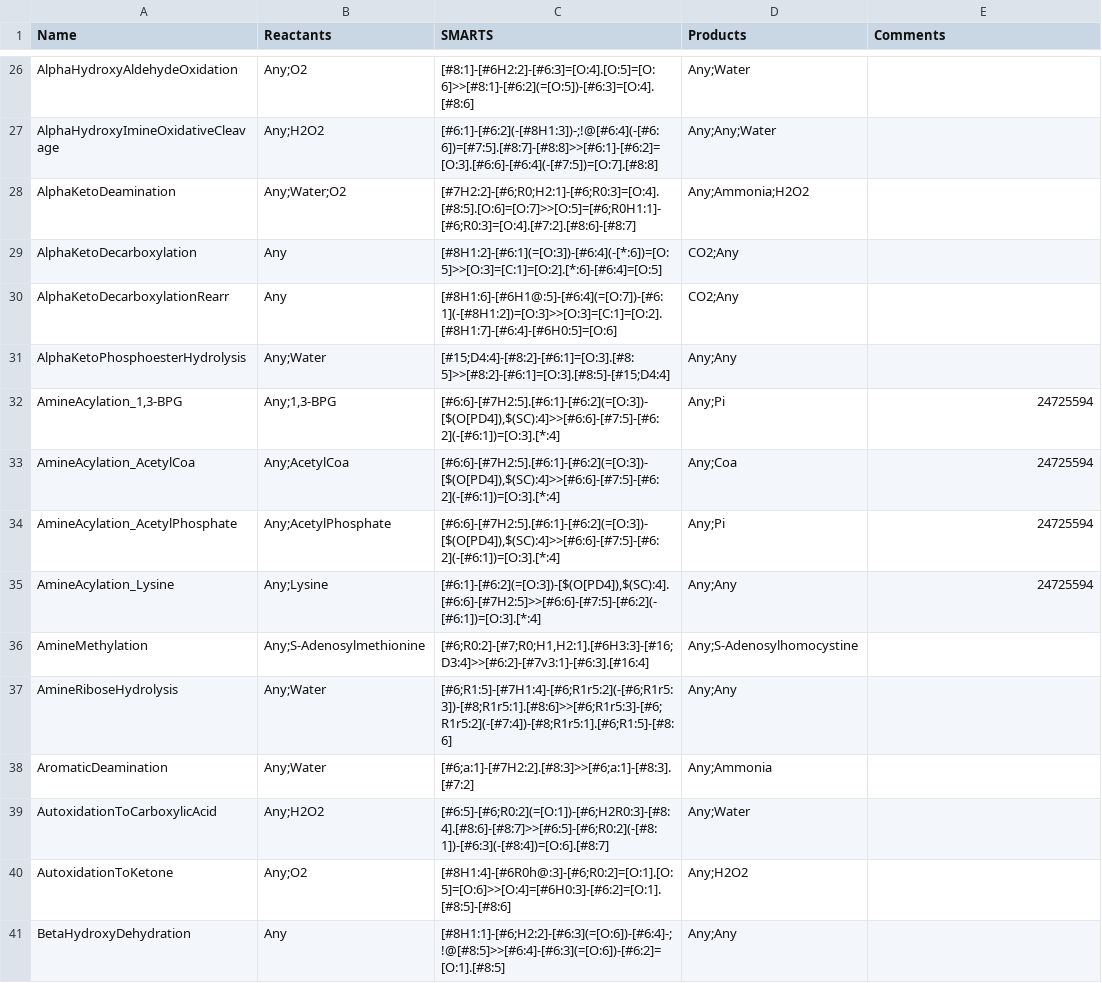
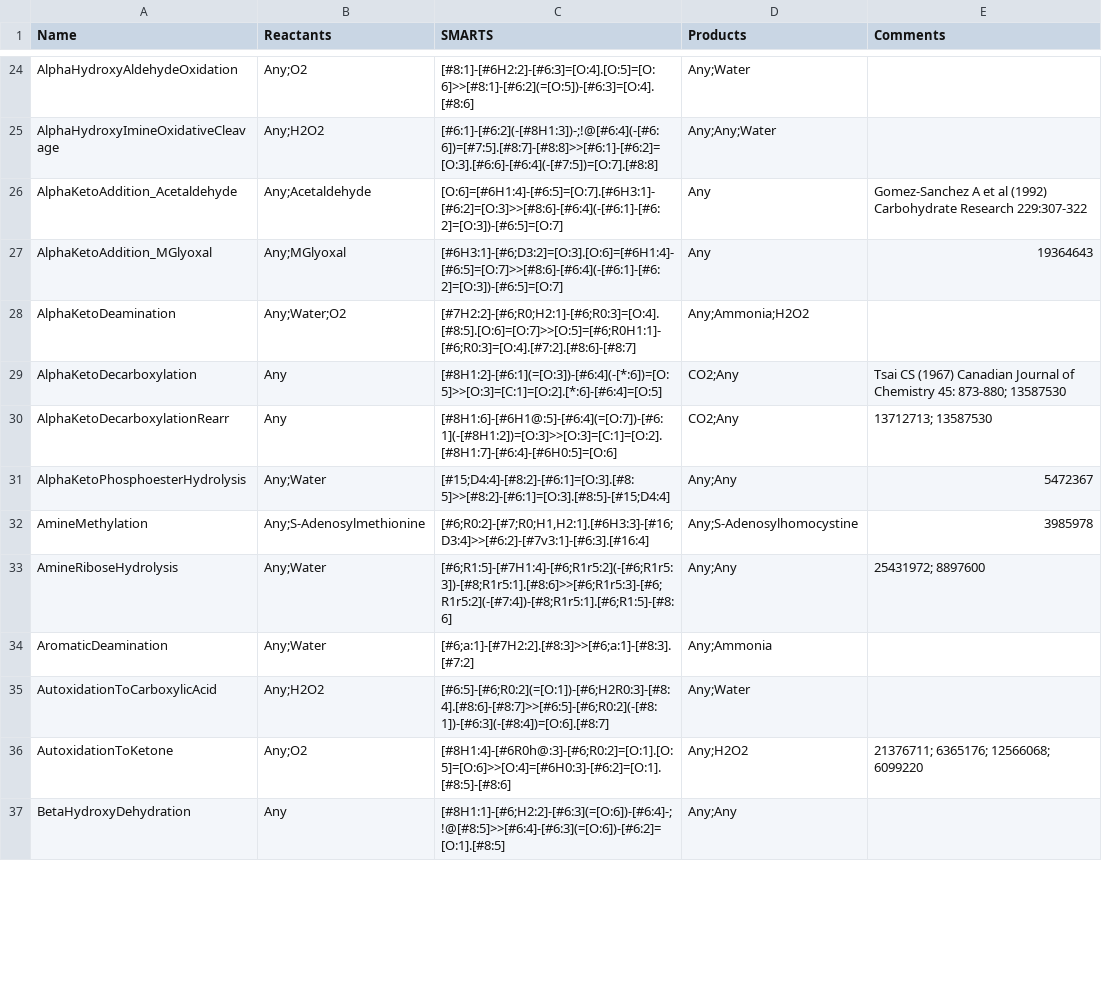
Before and after one commit to tyo-nu/MINE-Database, a TSV file: minedatabase/data/ChemicalDamageOperators.tsv, drawn as a sheet; only a part is shown, gaps mark what is left out; the diff covers the shown part only.

Commit message:
updated & expanded operator set

```diff
--- a/minedatabase/data/ChemicalDamageOperators.tsv
+++ b/minedatabase/data/ChemicalDamageOperators.tsv
@@ -27,15 +25,13 @@ AlphaHydroxyAldehydeOxidation	Any;O2	[#8:1]-[#6H2:2]-[#6:3]=[O:4].[O:5]=[O:6]>>[
 AlphaHydroxyImineOxidativeCleavage	Any;H2O2	[#6:1]-[#6:2](-[#8H1:3])-;!@[#6:4](-[#6:6])=[#7:5].[#8:7]-[#8:8]>>[#6:1]-[#6:2]=[O:3].[#6:6]-[#6:4](-[#7:5])=[O:7].[#8:8]	Any;Any;Water
+AlphaKetoAddition_Acetaldehyde	Any;Acetaldehyde	[O:6]=[#6H1:4]-[#6:5]=[O:7].[#6H3:1]-[#6:2]=[O:3]>>[#8:6]-[#6:4](-[#6:1]-[#6:2]=[O:3])-[#6:5]=[O:7]	Any	Gomez-Sanchez A et al (1992) Carbohydrate Research 229:307-322
+AlphaKetoAddition_MGlyoxal	Any;MGlyoxal	[#6H3:1]-[#6;D3:2]=[O:3].[O:6]=[#6H1:4]-[#6:5]=[O:7]>>[#8:6]-[#6:4](-[#6:1]-[#6:2]=[O:3])-[#6:5]=[O:7]	Any	19364643
 AlphaKetoDeamination	Any;Water;O2	[#7H2:2]-[#6;R0;H2:1]-[#6;R0:3]=[O:4].[#8:5].[O:6]=[O:7]>>[O:5]=[#6;R0H1:1]-[#6;R0:3]=[O:4].[#7:2].[#8:6]-[#8:7]	Any;Ammonia;H2O2
-AlphaKetoDecarboxylation	Any	[#8H1:2]-[#6:1](=[O:3])-[#6:4](-[*:6])=[O:5]>>[O:3]=[C:1]=[O:2].[*:6]-[#6:4]=[O:5]	CO2;Any
-AlphaKetoDecarboxylationRearr	Any	[#8H1:6]-[#6H1@:5]-[#6:4](=[O:7])-[#6:1](-[#8H1:2])=[O:3]>>[O:3]=[C:1]=[O:2].[#8H1:7]-[#6:4]-[#6H0:5]=[O:6]	CO2;Any
-AlphaKetoPhosphoesterHydrolysis	Any;Water	[#15;D4:4]-[#8:2]-[#6:1]=[O:3].[#8:5]>>[#8:2]-[#6:1]=[O:3].[#8:5]-[#15;D4:4]	Any;Any
-AmineAcylation_1,3-BPG	Any;1,3-BPG	[#6:6]-[#7H2:5].[#6:1]-[#6:2](=[O:3])-[$(O[PD4]),$(SC):4]>>[#6:6]-[#7:5]-[#6:2](-[#6:1])=[O:3].[*:4]	Any;Pi	24725594
-AmineAcylation_AcetylCoa	Any;AcetylCoa	[#6:6]-[#7H2:5].[#6:1]-[#6:2](=[O:3])-[$(O[PD4]),$(SC):4]>>[#6:6]-[#7:5]-[#6:2](-[#6:1])=[O:3].[*:4]	Any;Coa	24725594
-AmineAcylation_AcetylPhosphate	Any;AcetylPhosphate	[#6:6]-[#7H2:5].[#6:1]-[#6:2](=[O:3])-[$(O[PD4]),$(SC):4]>>[#6:6]-[#7:5]-[#6:2](-[#6:1])=[O:3].[*:4]	Any;Pi	24725594
-AmineAcylation_Lysine	Any;Lysine	[#6:1]-[#6:2](=[O:3])-[$(O[PD4]),$(SC):4].[#6:6]-[#7H2:5]>>[#6:6]-[#7:5]-[#6:2](-[#6:1])=[O:3].[*:4]	Any;Any	24725594
-AmineMethylation	Any;S-Adenosylmethionine	[#6;R0:2]-[#7;R0;H1,H2:1].[#6H3:3]-[#16;D3:4]>>[#6:2]-[#7v3:1]-[#6:3].[#16:4]	Any;S-Adenosylhomocystine
-AmineRiboseHydrolysis	Any;Water	[#6;R1:5]-[#7H1:4]-[#6;R1r5:2](-[#6;R1r5:3])-[#8;R1r5:1].[#8:6]>>[#6;R1r5:3]-[#6;R1r5:2](-[#7:4])-[#8;R1r5:1].[#6;R1:5]-[#8:6]	Any;Any
+AlphaKetoDecarboxylation	Any	[#8H1:2]-[#6:1](=[O:3])-[#6:4](-[*:6])=[O:5]>>[O:3]=[C:1]=[O:2].[*:6]-[#6:4]=[O:5]	CO2;Any	Tsai CS (1967) Canadian Journal of Chemistry 45: 873-880; 13587530
+AlphaKetoDecarboxylationRearr	Any	[#8H1:6]-[#6H1@:5]-[#6:4](=[O:7])-[#6:1](-[#8H1:2])=[O:3]>>[O:3]=[C:1]=[O:2].[#8H1:7]-[#6:4]-[#6H0:5]=[O:6]	CO2;Any	13712713; 13587530
+AlphaKetoPhosphoesterHydrolysis	Any;Water	[#15;D4:4]-[#8:2]-[#6:1]=[O:3].[#8:5]>>[#8:2]-[#6:1]=[O:3].[#8:5]-[#15;D4:4]	Any;Any	5472367
+AmineMethylation	Any;S-Adenosylmethionine	[#6;R0:2]-[#7;R0;H1,H2:1].[#6H3:3]-[#16;D3:4]>>[#6:2]-[#7v3:1]-[#6:3].[#16:4]	Any;S-Adenosylhomocystine	3985978
+AmineRiboseHydrolysis	Any;Water	[#6;R1:5]-[#7H1:4]-[#6;R1r5:2](-[#6;R1r5:3])-[#8;R1r5:1].[#8:6]>>[#6;R1r5:3]-[#6;R1r5:2](-[#7:4])-[#8;R1r5:1].[#6;R1:5]-[#8:6]	Any;Any	25431972; 8897600
 AromaticDeamination	Any;Water	[#6;a:1]-[#7H2:2].[#8:3]>>[#6;a:1]-[#8:3].[#7:2]	Any;Ammonia
 AutoxidationToCarboxylicAcid	Any;H2O2	[#6:5]-[#6;R0:2](=[O:1])-[#6;H2R0:3]-[#8:4].[#8:6]-[#8:7]>>[#6:5]-[#6;R0:2](-[#8:1])-[#6:3](-[#8:4])=[O:6].[#8:7]	Any;Water
-AutoxidationToKetone	Any;O2	[#8H1:4]-[#6R0h@:3]-[#6;R0:2]=[O:1].[O:5]=[O:6]>>[O:4]=[#6H0:3]-[#6:2]=[O:1].[#8:5]-[#8:6]	Any;H2O2
+AutoxidationToKetone	Any;O2	[#8H1:4]-[#6R0h@:3]-[#6;R0:2]=[O:1].[O:5]=[O:6]>>[O:4]=[#6H0:3]-[#6:2]=[O:1].[#8:5]-[#8:6]	Any;H2O2	21376711; 6365176; 12566068; 6099220
 BetaHydroxyDehydration	Any	[#8H1:1]-[#6;H2:2]-[#6:3](=[O:6])-[#6:4]-;!@[#8:5]>>[#6:4]-[#6:3](=[O:6])-[#6:2]=[O:1].[#8:5]	Any;Any
```
Also changed, not shown: 6 added rows, 2 removed rows and 75 edited cells elsewhere in this file, minedatabase/data/ChemicalDamageCofactors.tsv.
